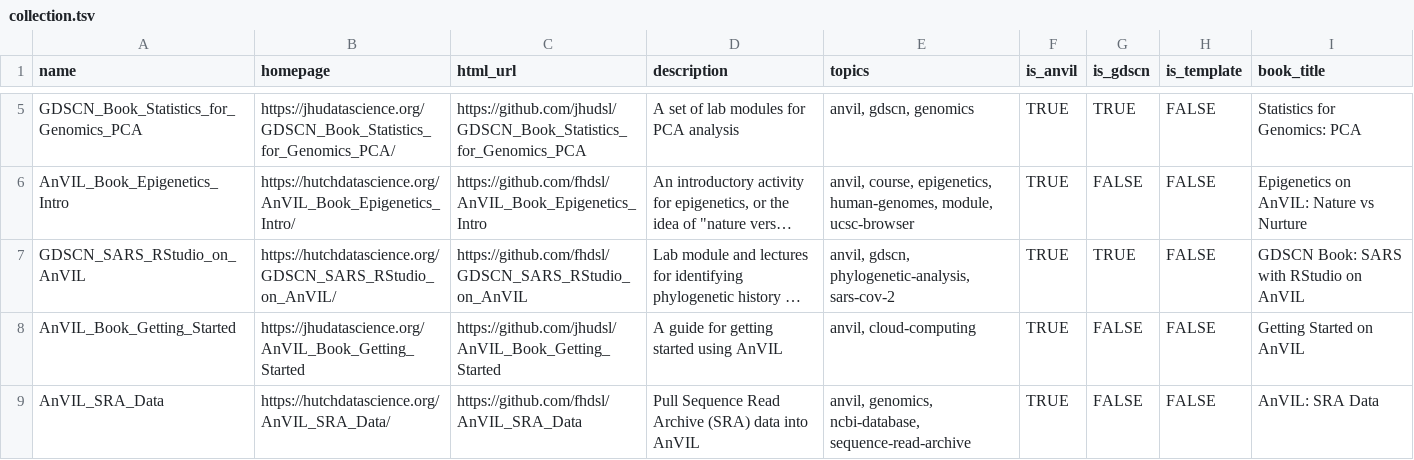
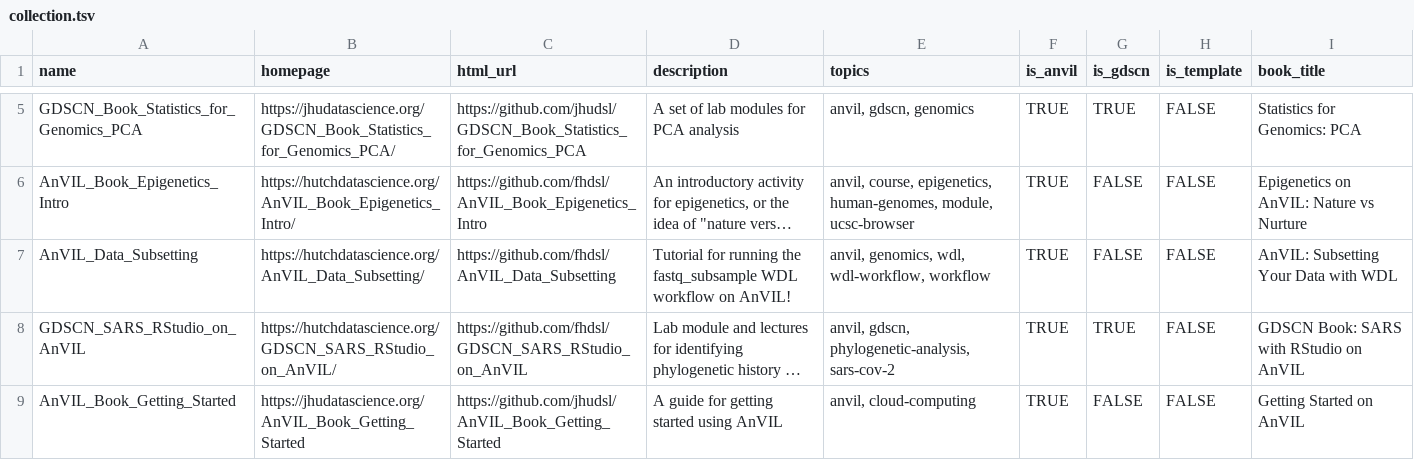
Before and after one commit to fhdsl/AnVIL_Collection, a TSV file: resources/collection.tsv, drawn as a sheet; only a part is shown, gaps mark what is left out; the shorter side is filled out with more unchanged rows; long unchanged cells end in …; the diff names each change by its address in the sheet, - before the commit and + after, or states it on an @@ line.

```diff
--- a/resources/collection.tsv
+++ b/resources/collection.tsv
+row 7: AnVIL_Data_Subsetting | https://hutchdatascience.org/AnVIL_Data_Subsetting/ | https://github.com/fhdsl/AnVIL_Data_Subsetting | Tutorial for running the fastq_subsample WDL workflow on AnVIL! | anvil, genomics, wdl, wdl-workflow, workflow | TRUE | FALSE | FALSE | AnVIL: Subsetting Your Data with WDL
```
Also changed, not shown: 1 other file.
